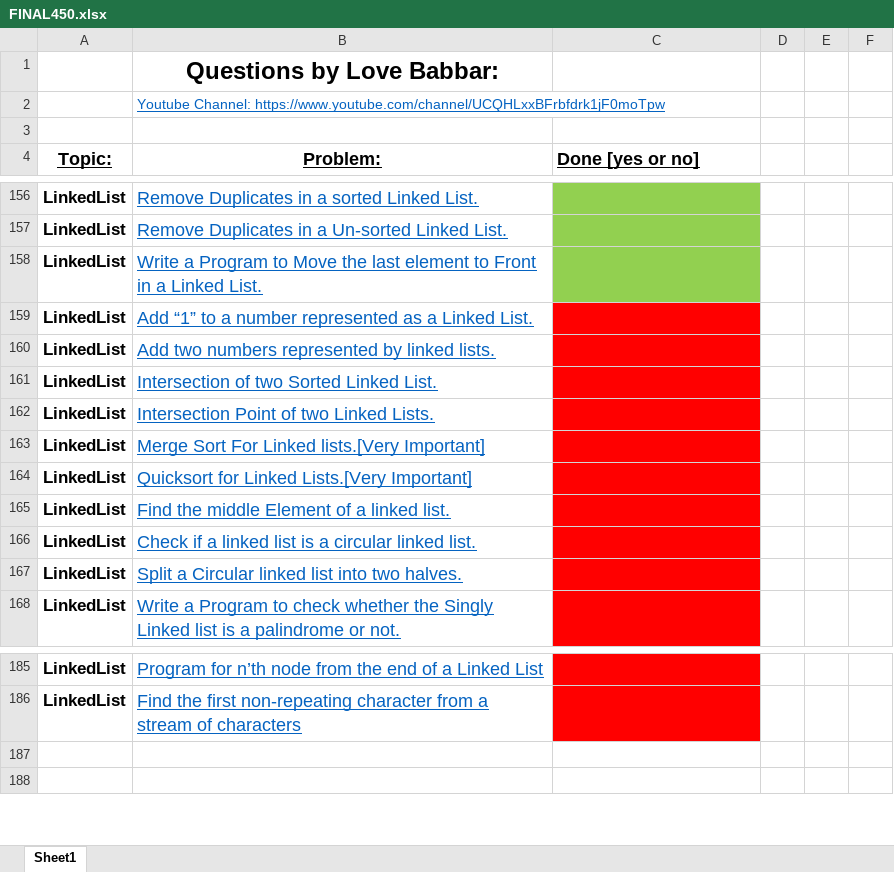
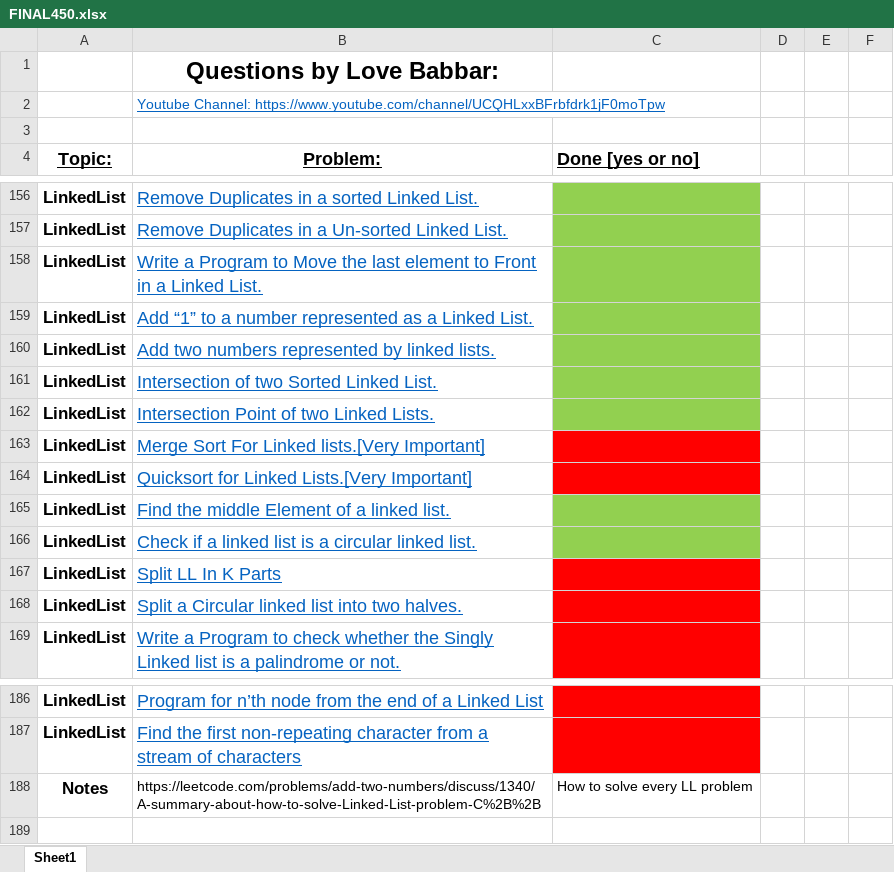
Before and after one commit to KisloTAooAnkit/Python-Programs, an Excel workbook: FINAL450.xlsx, sheet Sheet1, drawn as a sheet; only a part is shown, gaps mark what is left out; values as stored, in another font and other column widths than the file's, no borders; addresses are those after the commit; the diff names each change by its address in the sheet, - before the commit and + after, or states it on an @@ line.

```diff
--- a/FINAL450.xlsx (sheet Sheet1)
+++ b/FINAL450.xlsx (sheet Sheet1)
-C159:C162 fill: #FF0000
+C159:C162 fill: #92D050
-C165:C166 fill: #FF0000
+C165:C166 fill: #92D050
+row 167: LinkedList | Split LL In K Parts
-row 188: (empty)
+row 188: Notes | https://leetcode.com/problems/add-two-numbers/discuss/1340/A-summary-about-how-to-solve-Linked-List-problem-C%2B%2B | How to solve every LL problem
```
Also changed, not shown: 8 other files.
